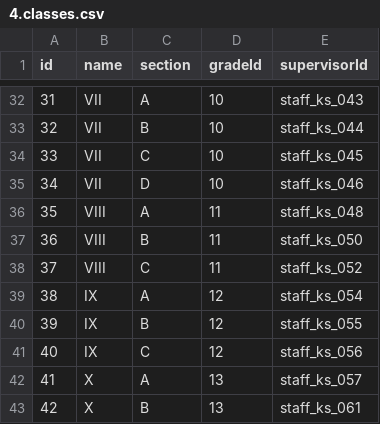
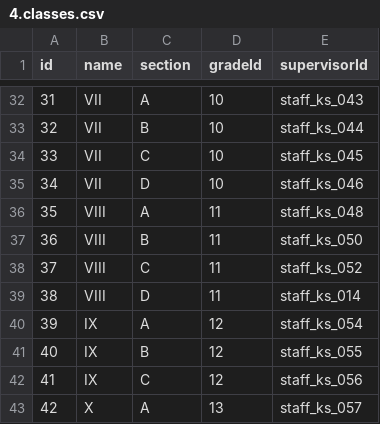
Before and after one commit to harikiranadangi/student-management-system, a CSV file: data/4.classes.csv, drawn as a sheet; only a part is shown, gaps mark what is left out; the shorter side is filled out with more unchanged rows; addresses are those after the commit; the diff names each change by its address in the sheet, - before the commit and + after, or states it on an @@ line.

```diff
--- a/data/4.classes.csv
+++ b/data/4.classes.csv
+row 39: 38 | VIII | D | 11 | staff_ks_014
@@ column A (id) renumbered from row 40 down @@
```
Also changed, not shown: data/3.teachers_data.csv, data/5.student_data.csv, 30 other files.
